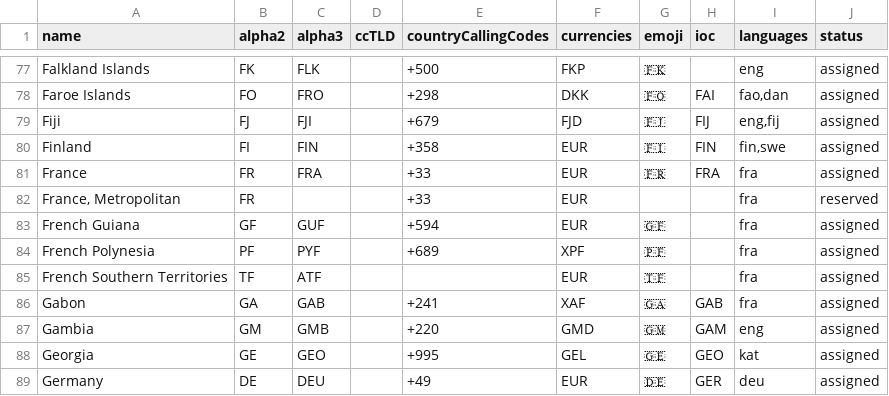
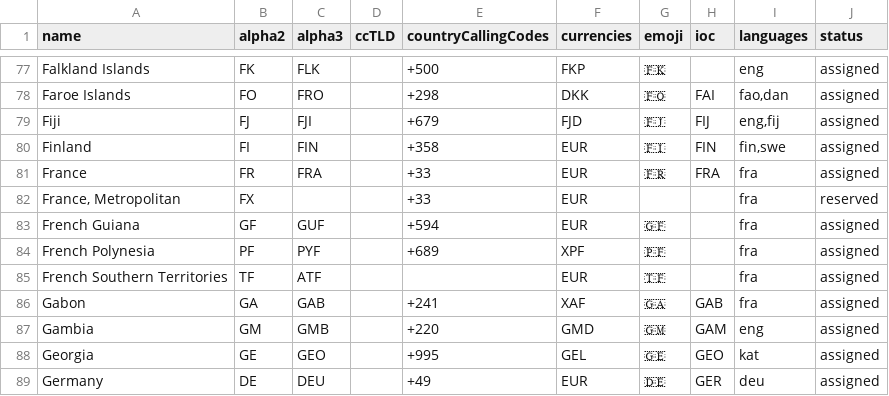
Before and after one commit to monikadubel/country-data, a CSV file: data/countries.csv, drawn as a sheet; only a part is shown, gaps mark what is left out.

Commit message:
Update countries.csv

```diff
--- a/data/countries.csv
+++ b/data/countries.csv
@@ -81,3 +81,3 @@ Finland,FI,FIN,,+358,EUR,🇫🇮,FIN,"fin,swe",assigned
 France,FR,FRA,,+33,EUR,🇫🇷,FRA,fra,assigned
-"France, Metropolitan",FR,,,+33,EUR,,,fra,reserved
+"France, Metropolitan",FX,,,+33,EUR,,,fra,reserved
 French Guiana,GF,GUF,,+594,EUR,🇬🇫,,fra,assigned
```
